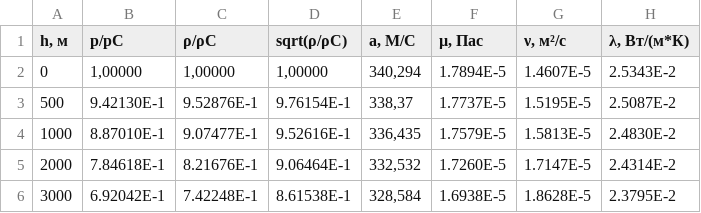
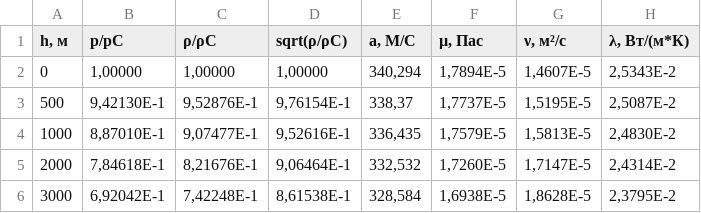
Before and after one commit to Avvros/-, a CSV file: src/vals.csv, drawn as a sheet; only a part is shown; the diff covers the shown part only.

```diff
--- a/src/vals.csv
+++ b/src/vals.csv
@@ -1,6 +1,6 @@
 h, м;р/рС;ρ/ρС;sqrt(ρ/ρС);а, М/С;µ, Пас;ν, м²/с;λ, Вт/(м*К)
-0;1,00000;1,00000;1,00000;340,294;1.7894E-5;1.4607E-5;2.5343E-2
-500;9.42130E-1;9.52876E-1;9.76154E-1;338,37;1.7737E-5;1.5195E-5;2.5087E-2
-1000;8.87010E-1;9.07477E-1;9.52616E-1;336,435;1.7579E-5;1.5813E-5;2.4830E-2
-2000;7.84618E-1;8.21676E-1;9.06464E-1;332,532;1.7260E-5;1.7147E-5;2.4314E-2
-3000;6.92042E-1;7.42248E-1;8.61538E-1;328,584;1.6938E-5;1.8628E-5;2.3795E-2
+0;1,00000;1,00000;1,00000;340,294;1,7894E-5;1,4607E-5;2,5343E-2
+500;9,42130E-1;9,52876E-1;9,76154E-1;338,37;1,7737E-5;1,5195E-5;2,5087E-2
+1000;8,87010E-1;9,07477E-1;9,52616E-1;336,435;1,7579E-5;1,5813E-5;2,4830E-2
+2000;7,84618E-1;8,21676E-1;9,06464E-1;332,532;1,7260E-5;1,7147E-5;2,4314E-2
+3000;6,92042E-1;7,42248E-1;8,61538E-1;328,584;1,6938E-5;1,8628E-5;2,3795E-2
```
Also changed, not shown: 78 edited cells elsewhere in this file, src/st_atm.csv, 2 other files.
